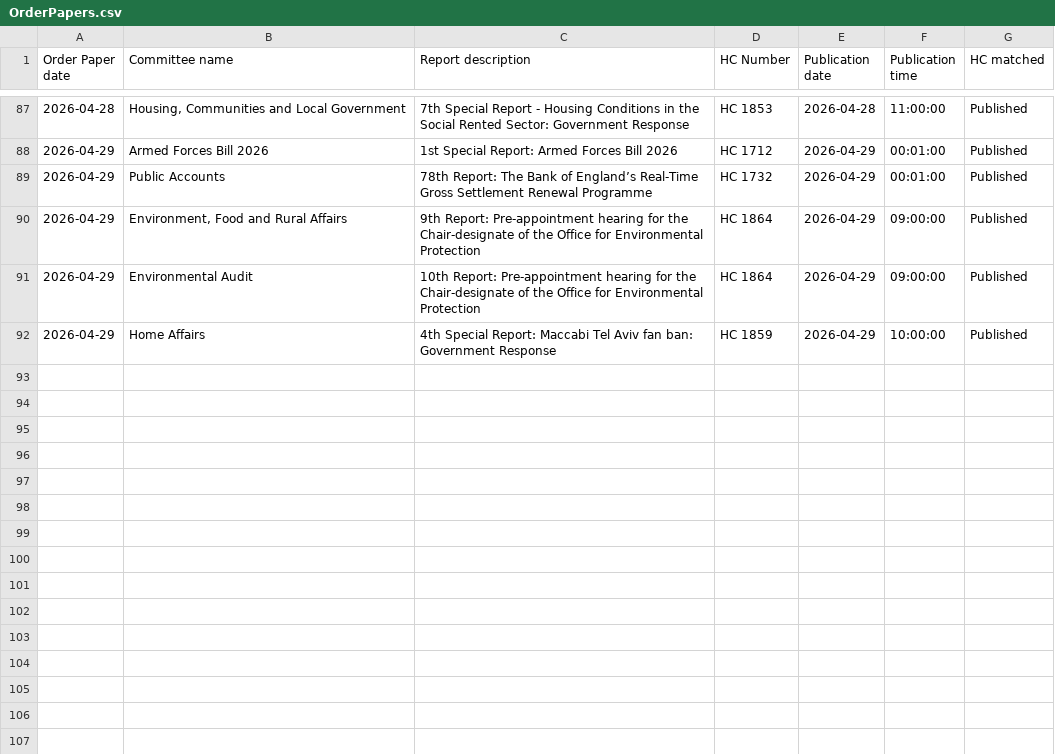
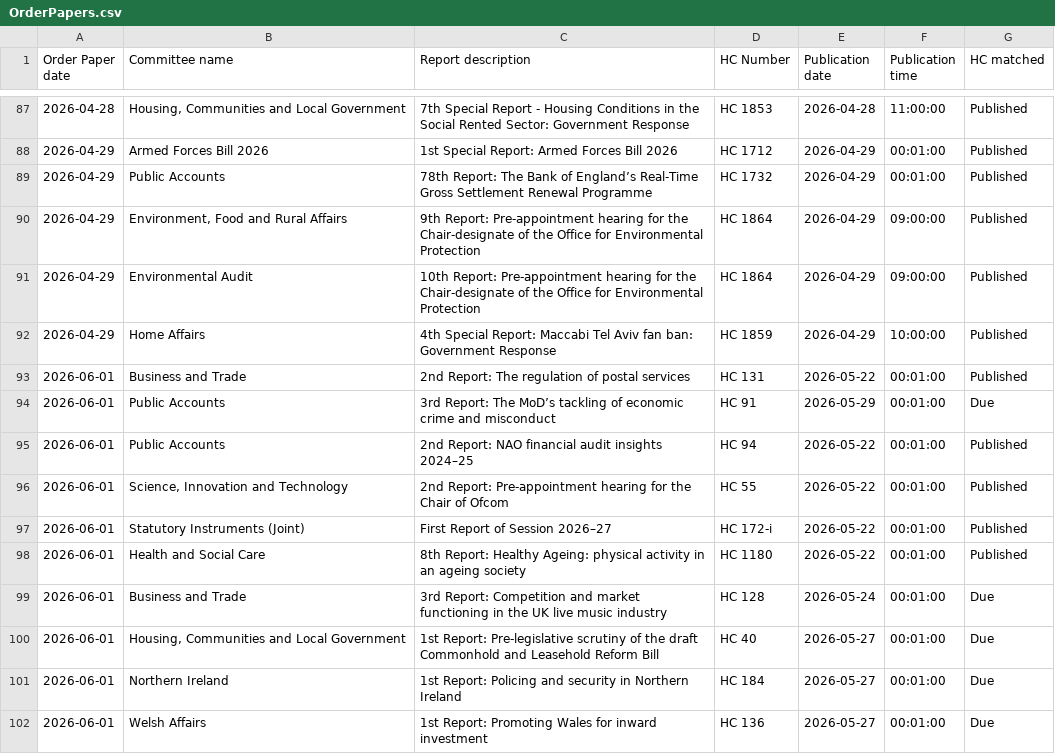
Before and after one commit to HOC-SCT-DAP/ScheduledReportMonitor, a CSV file: docs/OrderPapers.csv, drawn as a sheet; only a part is shown, gaps mark what is left out.

```diff
--- a/docs/OrderPapers.csv
+++ b/docs/OrderPapers.csv
@@ -92 +92,11 @@
 2026-04-29,Home Affairs,4th Special Report: Maccabi Tel Aviv fan ban: Government Response,HC 1859,2026-04-29,10:00:00,Published
+2026-06-01,Business and Trade,2nd Report: The regulation of postal services,HC 131,2026-05-22,00:01:00,Published
+2026-06-01,Public Accounts,3rd Report: The MoD’s tackling of economic crime and misconduct,HC 91,2026-05-29,00:01:00,Due
+2026-06-01,Public Accounts,2nd Report: NAO financial audit insights 2024–25,HC 94,2026-05-22,00:01:00,Published
+2026-06-01,"Science, Innovation and Technology",2nd Report: Pre-appointment hearing for the Chair of Ofcom,HC 55,2026-05-22,00:01:00,Published
+2026-06-01,Statutory Instruments (Joint),First Report of Session 2026–27,HC 172-i,2026-05-22,00:01:00,Published
+2026-06-01,Health and Social Care,8th Report: Healthy Ageing: physical activity in an ageing society,HC 1180,2026-05-22,00:01:00,Published
+2026-06-01,Business and Trade,3rd Report: Competition and market functioning in the UK live music industry,HC 128,2026-05-24,00:01:00,Due
+2026-06-01,"Housing, Communities and Local Government",1st Report: Pre-legislative scrutiny of the draft Commonhold and Leasehold Reform Bill,HC 40,2026-05-27,00:01:00,Due
+2026-06-01,Northern Ireland,1st Report: Policing and security in Northern Ireland,HC 184,2026-05-27,00:01:00,Due
+2026-06-01,Welsh Affairs,1st Report: Promoting Wales for inward investment,HC 136,2026-05-27,00:01:00,Due
```
Also changed, not shown: docs/Reports.csv, docs/Scans.csv.
